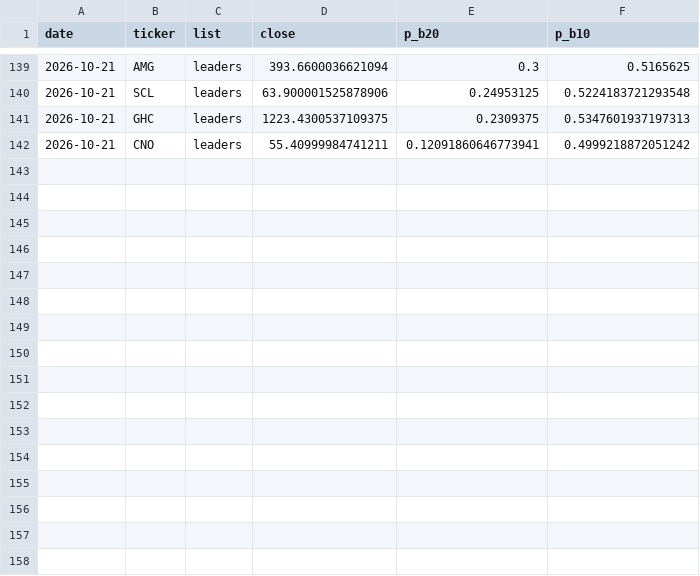
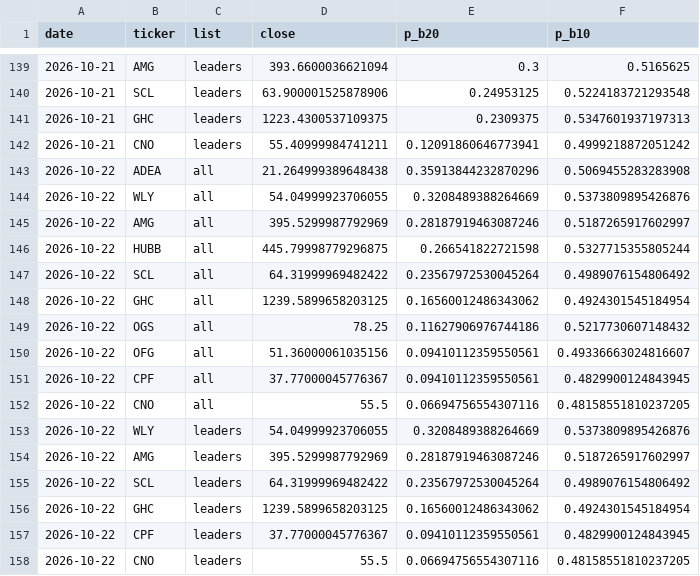
Before and after one commit to tim033976-cmd/ml-algo, a CSV file: results/picks_history.csv, drawn as a sheet; only a part is shown, gaps mark what is left out.

```diff
--- a/results/picks_history.csv
+++ b/results/picks_history.csv
@@ -142 +142,17 @@ date,ticker,list,close,p_b20,p_b10
 2026-10-21,CNO,leaders,55.40999984741211,0.12091860646773941,0.4999218872051242
+2026-10-22,ADEA,all,21.264999389648438,0.35913844232870296,0.5069455283283908
+2026-10-22,WLY,all,54.04999923706055,0.3208489388264669,0.5373809895426876
+2026-10-22,AMG,all,395.5299987792969,0.28187919463087246,0.5187265917602997
+2026-10-22,HUBB,all,445.79998779296875,0.266541822721598,0.5327715355805244
+2026-10-22,SCL,all,64.31999969482422,0.23567972530045264,0.4989076154806492
+2026-10-22,GHC,all,1239.5899658203125,0.16560012486343062,0.4924301545184954
+2026-10-22,OGS,all,78.25,0.11627906976744186,0.5217730607148432
+2026-10-22,OFG,all,51.36000061035156,0.09410112359550561,0.49336663024816607
+2026-10-22,CPF,all,37.77000045776367,0.09410112359550561,0.4829900124843945
+2026-10-22,CNO,all,55.5,0.06694756554307116,0.48158551810237205
+2026-10-22,WLY,leaders,54.04999923706055,0.3208489388264669,0.5373809895426876
+2026-10-22,AMG,leaders,395.5299987792969,0.28187919463087246,0.5187265917602997
+2026-10-22,SCL,leaders,64.31999969482422,0.23567972530045264,0.4989076154806492
+2026-10-22,GHC,leaders,1239.5899658203125,0.16560012486343062,0.4924301545184954
+2026-10-22,CPF,leaders,37.77000045776367,0.09410112359550561,0.4829900124843945
+2026-10-22,CNO,leaders,55.5,0.06694756554307116,0.48158551810237205
```
Also changed, not shown: results/forward_test.csv, results/today_picks.csv, 2 other files.
